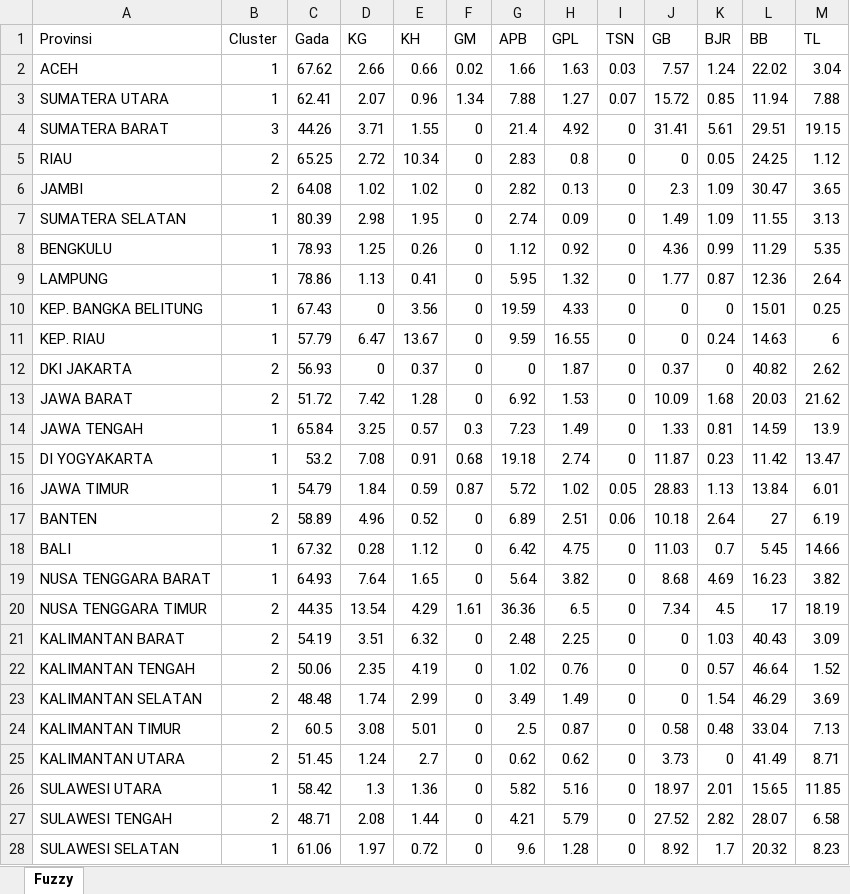
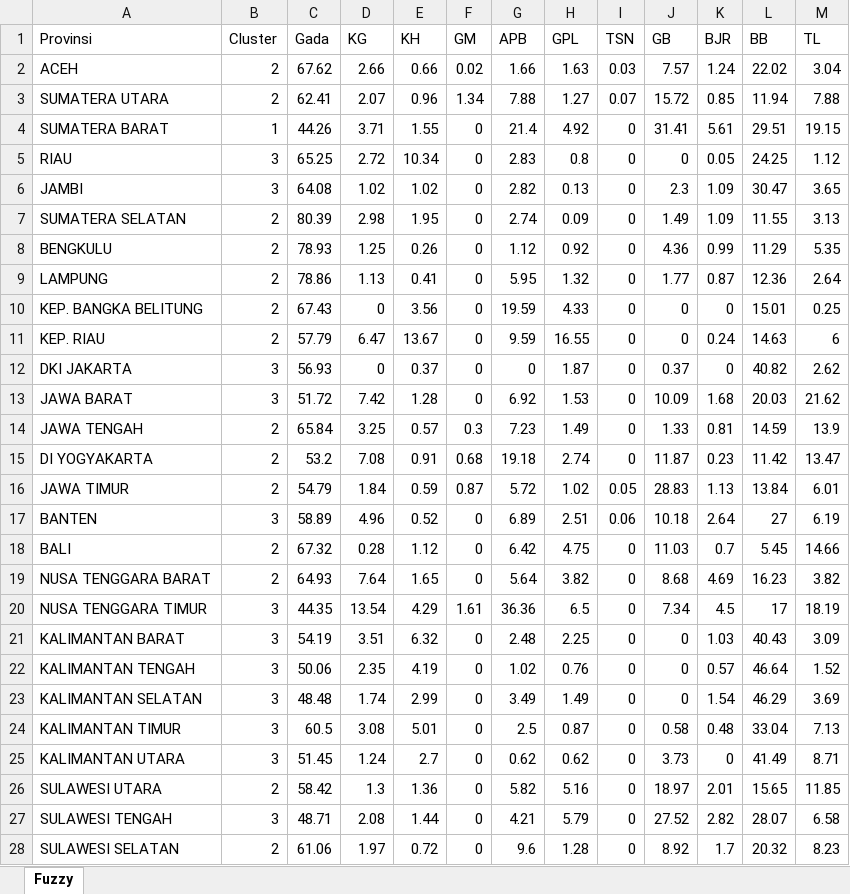
Before and after one commit to Zen-Rofiqy/STA1381-PSD, an Excel workbook: Tugas/Tugas Akhir/Data_Cluster.xlsx, sheet Fuzzy, drawn as a sheet; only a part is shown; values as stored, in another font and other column widths than the file's, no borders; the diff covers the shown part only; the diff names each change by its address in the sheet, - before the commit and + after, or states it on an @@ line.

```diff
--- a/Tugas/Tugas Akhir/Data_Cluster.xlsx (sheet Fuzzy)
+++ b/Tugas/Tugas Akhir/Data_Cluster.xlsx (sheet Fuzzy)
-B2:B3 (Cluster): 1
+B2:B3 (Cluster): 2
-B4 (Cluster): 3
+B4 (Cluster): 1
-B5:B6 (Cluster): 2
+B5:B6 (Cluster): 3
-B7:B11 (Cluster): 1
+B7:B11 (Cluster): 2
-B12:B13 (Cluster): 2
+B12:B13 (Cluster): 3
-B14:B16 (Cluster): 1
+B14:B16 (Cluster): 2
-B17 (Cluster): 2
+B17 (Cluster): 3
-B18:B19 (Cluster): 1
+B18:B19 (Cluster): 2
-B20:B25 (Cluster): 2
+B20:B25 (Cluster): 3
-B26 (Cluster): 1
+B26 (Cluster): 2
-B27 (Cluster): 2
+B27 (Cluster): 3
-B28 (Cluster): 1
+B28 (Cluster): 2
```
Also changed, not shown: 7 edited cells elsewhere in this sheet, 1 other file.
